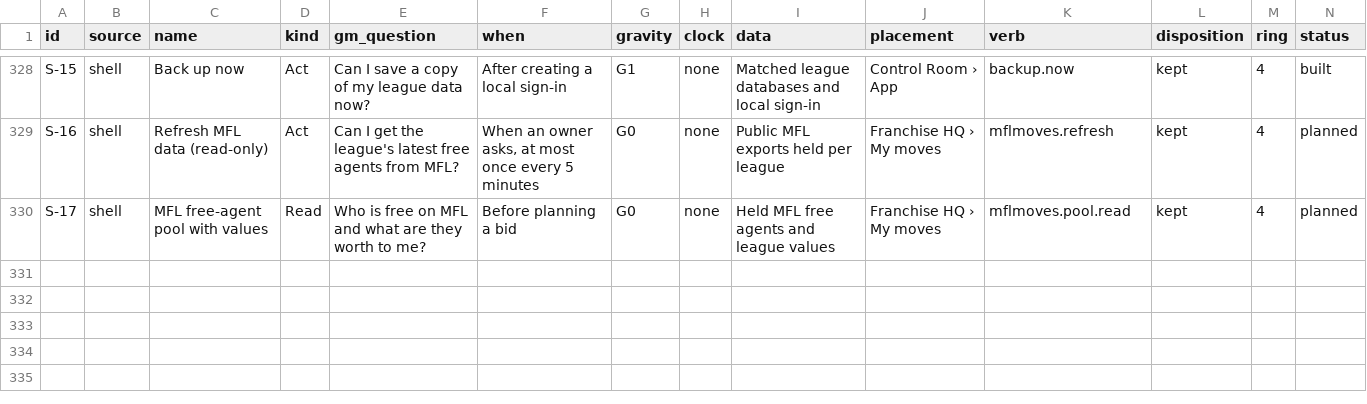
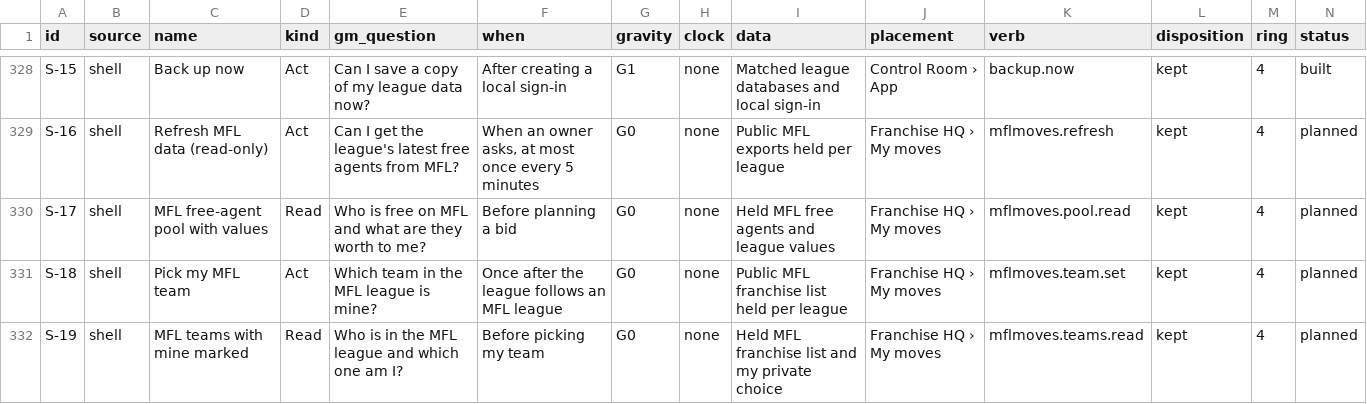
Before and after one commit to secureprospective/TheWarRoom, a CSV file: docs/ui/endpoint-registry.csv, drawn as a sheet; only a part is shown, gaps mark what is left out; rows hold the shown columns only; the diff names each change by its address in the sheet, - before the commit and + after, or states it on an @@ line.

```diff
--- a/docs/ui/endpoint-registry.csv
+++ b/docs/ui/endpoint-registry.csv
+row 331: S-18 | shell | Pick my MFL team | Act | Which team in the MFL league is mine? | Once after the league follows an MFL league | G0 | none | Public MFL franchise list held per league | Franchise HQ › My moves | mflmoves.team.set | kept | 4 | planned
+row 332: S-19 | shell | MFL teams with mine marked | Read | Who is in the MFL league and which one am I? | Before picking my team | G0 | none | Held MFL franchise list and my private choice | Franchise HQ › My moves | mflmoves.teams.read | kept | 4 | planned
```
Also changed, not shown: 25 other files.
